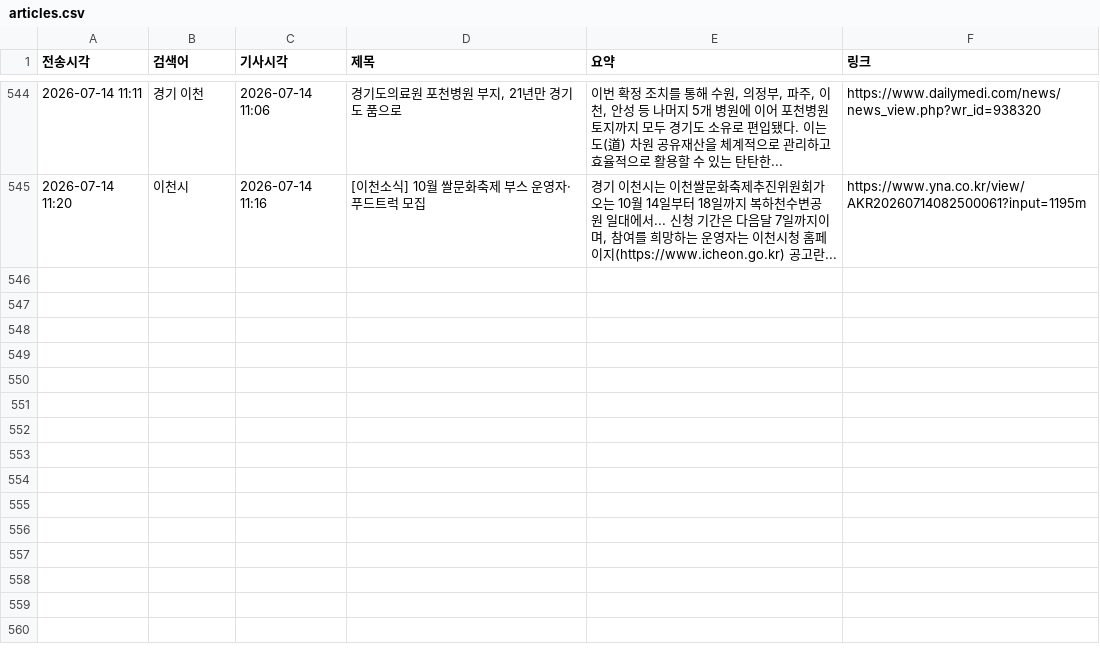
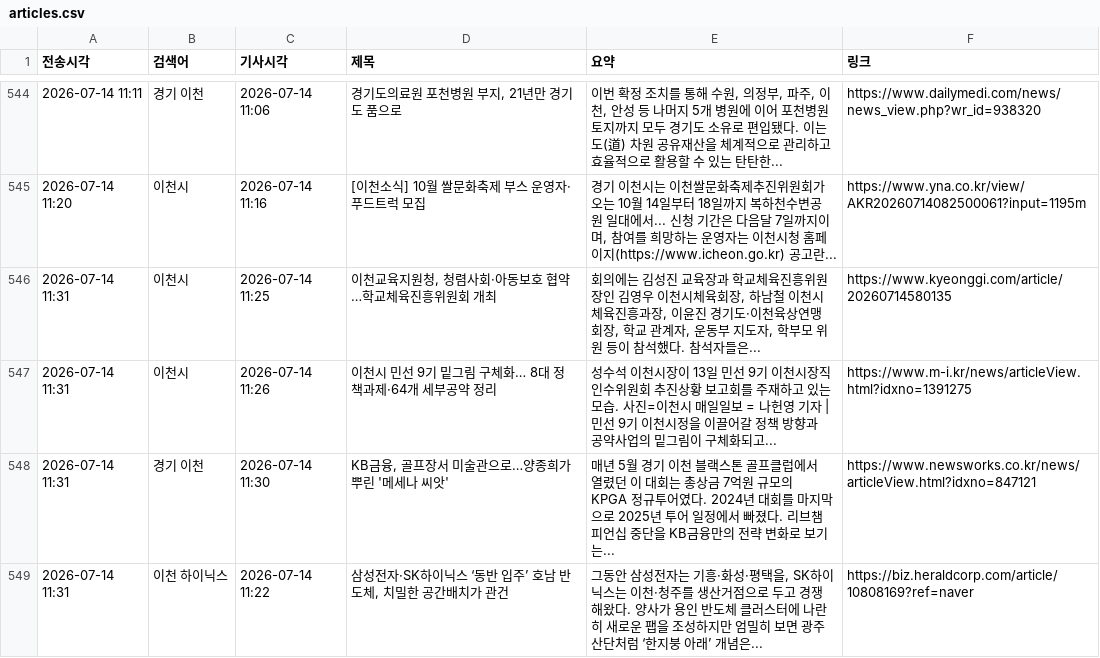
Before and after one commit to linphyca-sys/icheon-news-bot, a CSV file: articles.csv, drawn as a sheet; only a part is shown, gaps mark what is left out.

```diff
--- a/articles.csv
+++ b/articles.csv
@@ -545 +545,5 @@
 2026-07-14 11:20,이천시,2026-07-14 11:16,[이천소식] 10월 쌀문화축제 부스 운영자·푸드트럭 모집,"경기 이천시는 이천쌀문화축제추진위원회가 오는 10월 14일부터 18일까지 복하천수변공원 일대에서... 신청 기간은 다음달 7일까지이며, 참여를 희망하는 운영자는 이천시청 홈페이지(https://www.icheon.go.kr) 공고란...",https://www.yna.co.kr/view/AKR20260714082500061?input=1195m
+2026-07-14 11:31,이천시,2026-07-14 11:25,"이천교육지원청, 청렴사회·아동보호 협약…학교체육진흥위원회 개최","회의에는 김성진 교육장과 학교체육진흥위원장인 김영우 이천시체육회장, 하남철 이천시 체육진흥과장, 이윤진 경기도·이천육상연맹 회장, 학교 관계자, 운동부 지도자, 학부모 위원 등이 참석했다. 참석자들은...",https://www.kyeonggi.com/article/20260714580135
+2026-07-14 11:31,이천시,2026-07-14 11:26,이천시 민선 9기 밑그림 구체화… 8대 정책과제·64개 세부공약 정리,성수석 이천시장이 13일 민선 9기 이천시장직 인수위원회 추진상황 보고회를 주재하고 있는 모습. 사진=이천시 매일일보 = 나헌영 기자  |  민선 9기 이천시정을 이끌어갈 정책 방향과 공약사업의 밑그림이 구체화되고...,https://www.m-i.kr/news/articleView.html?idxno=1391275
+2026-07-14 11:31,경기 이천,2026-07-14 11:30,"KB금융, 골프장서 미술관으로…양종희가 뿌린 '메세나 씨앗'",매년 5월 경기 이천 블랙스톤 골프클럽에서 열렸던 이 대회는 총상금 7억원 규모의 KPGA 정규투어였다. 2024년 대회를 마지막으로 2025년 투어 일정에서 빠졌다. 리브챔피언십 중단을 KB금융만의 전략 변화로 보기는...,https://www.newsworks.co.kr/news/articleView.html?idxno=847121
+2026-07-14 11:31,이천 하이닉스,2026-07-14 11:22,"삼성전자·SK하이닉스 ‘동반 입주’ 호남 반도체, 치밀한 공간배치가 관건","그동안 삼성전자는 기흥·화성·평택을, SK하이닉스는 이천·청주를 생산거점으로 두고 경쟁해왔다. 양사가 용인 반도체 클러스터에 나란히 새로운 팹을 조성하지만 엄밀히 보면 광주 산단처럼 ‘한지붕 아래’ 개념은...",https://biz.heraldcorp.com/article/10808169?ref=naver
```
Also changed, not shown: 1 other file.
